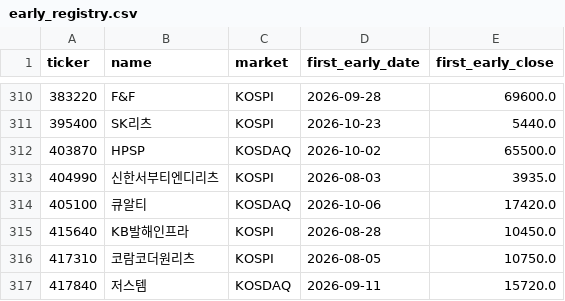
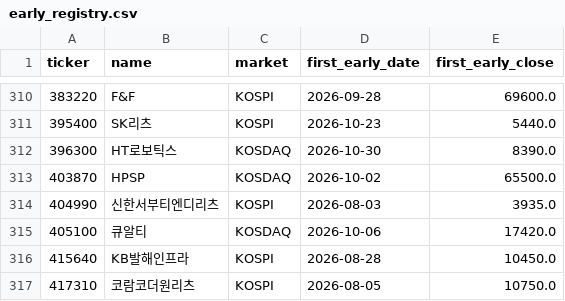
Before and after one commit to UDONGSALI/korea-stock-scanner, a CSV file: data/early_registry.csv, drawn as a sheet; only a part is shown, gaps mark what is left out; the shorter side is filled out with more unchanged rows; the diff names each change by its address in the sheet, - before the commit and + after, or states it on an @@ line.

```diff
--- a/data/early_registry.csv
+++ b/data/early_registry.csv
+row 312: 396300 | HT로보틱스 | KOSDAQ | 2026-10-30 | 8390.0
```
Also changed, not shown: data/buy_priority.csv, data/buy_tracking.csv, 15 other files.
